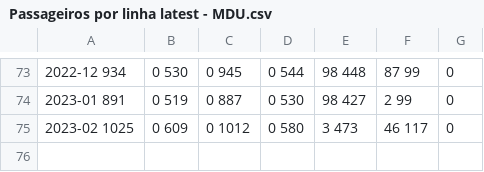
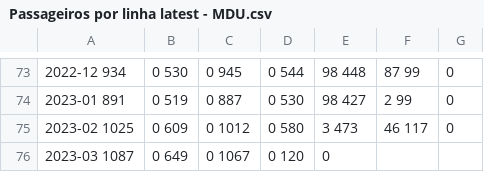
Before and after one commit to peredrozende/demanda-transportes, a CSV file: Passageiros por linha latest - MDU.csv, drawn as a sheet; only a part is shown, gaps mark what is left out; the diff names each change by its address in the sheet, - before the commit and + after, or states it on an @@ line.

```diff
--- a/Passageiros por linha latest - MDU.csv
+++ b/Passageiros por linha latest - MDU.csv
+row 76: 2023-03 1087 | 0 649 | 0 1067 | 0 120 | 0
```
Also changed, not shown: Passageiros por linha latest - MDom.csv, Passageiros por linha latest - MSab.csv, 2 other files.
